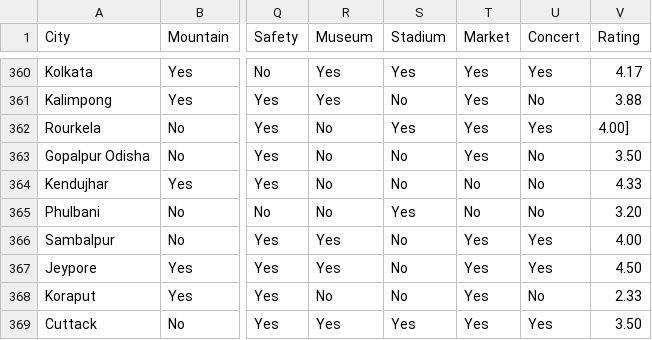
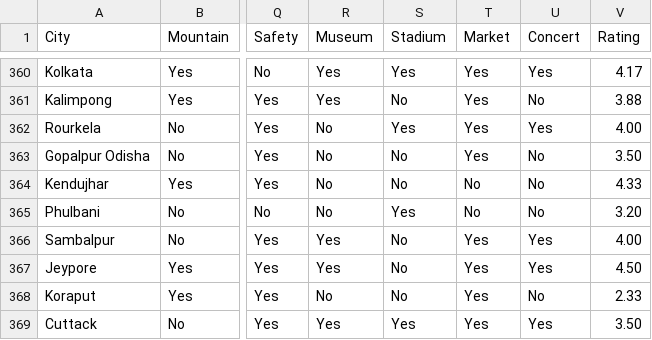
Before and after one commit to udaycoder/Final_Year_Project, a CSV file: csvfile.csv, drawn as a sheet; only a part is shown, gaps mark what is left out; the diff names each change by its address in the sheet, - before the commit and + after, or states it on an @@ line.

Commit message:
Fix minor bug in csv

```diff
--- a/csvfile.csv
+++ b/csvfile.csv
-V362 (Rating): 4.00]
+V362 (Rating): 4.00
```
